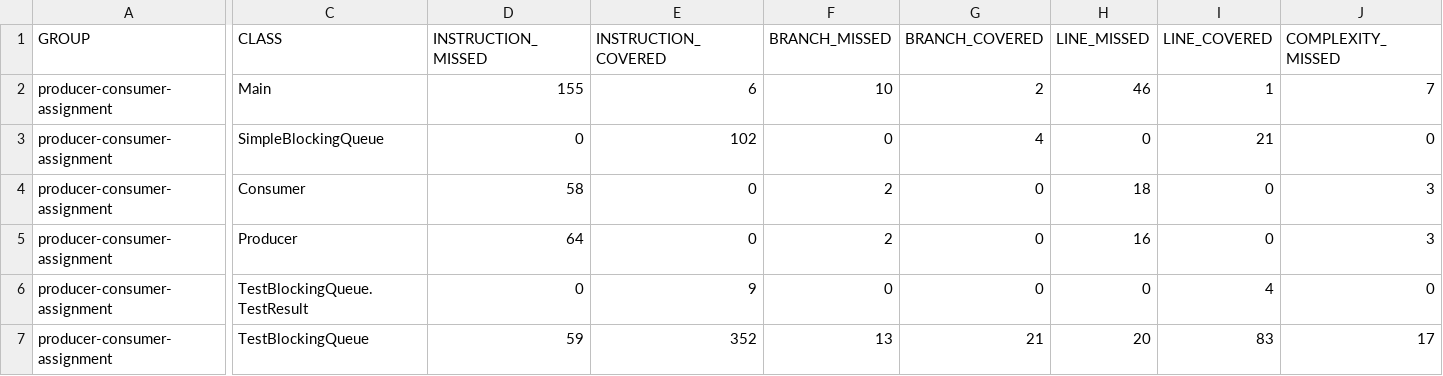
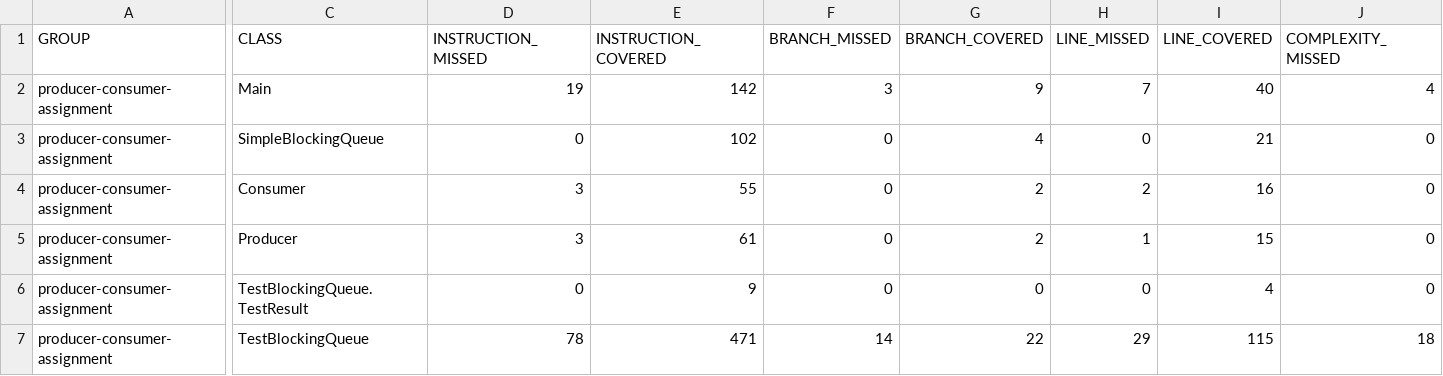
Before and after one commit to Tishyaketu/antigravity, a CSV file: producer_consumer_assignment/target/site/jacoco/jacoco.csv, drawn as a sheet; only a part is shown, gaps mark what is left out; the diff covers the shown part only; the diff names each change by its address in the sheet, - before the commit and + after, or states it on an @@ line.

```diff
--- a/producer_consumer_assignment/target/site/jacoco/jacoco.csv
+++ b/producer_consumer_assignment/target/site/jacoco/jacoco.csv
-D2 (INSTRUCTION_MISSED): 155
+D2 (INSTRUCTION_MISSED): 19
-E2 (INSTRUCTION_COVERED): 6
+E2 (INSTRUCTION_COVERED): 142
-F2 (BRANCH_MISSED): 10
+F2 (BRANCH_MISSED): 3
-G2 (BRANCH_COVERED): 2
+G2 (BRANCH_COVERED): 9
-H2 (LINE_MISSED): 46
+H2 (LINE_MISSED): 7
-I2 (LINE_COVERED): 1
+I2 (LINE_COVERED): 40
-J2 (COMPLEXITY_MISSED): 7
+J2 (COMPLEXITY_MISSED): 4
-D4 (INSTRUCTION_MISSED): 58
+D4 (INSTRUCTION_MISSED): 3
-E4 (INSTRUCTION_COVERED): 0
+E4 (INSTRUCTION_COVERED): 55
-F4:F5 (BRANCH_MISSED): 2
+F4:F5 (BRANCH_MISSED): 0
-G4:G5 (BRANCH_COVERED): 0
+G4:G5 (BRANCH_COVERED): 2
-H4 (LINE_MISSED): 18
+H4 (LINE_MISSED): 2
-I4 (LINE_COVERED): 0
+I4 (LINE_COVERED): 16
-J4:J5 (COMPLEXITY_MISSED): 3
+J4:J5 (COMPLEXITY_MISSED): 0
-D5 (INSTRUCTION_MISSED): 64
+D5 (INSTRUCTION_MISSED): 3
-E5 (INSTRUCTION_COVERED): 0
+E5 (INSTRUCTION_COVERED): 61
-H5 (LINE_MISSED): 16
+H5 (LINE_MISSED): 1
-I5 (LINE_COVERED): 0
+I5 (LINE_COVERED): 15
-D7 (INSTRUCTION_MISSED): 59
+D7 (INSTRUCTION_MISSED): 78
-E7 (INSTRUCTION_COVERED): 352
+E7 (INSTRUCTION_COVERED): 471
-F7 (BRANCH_MISSED): 13
+F7 (BRANCH_MISSED): 14
-G7 (BRANCH_COVERED): 21
+G7 (BRANCH_COVERED): 22
-H7 (LINE_MISSED): 20
+H7 (LINE_MISSED): 29
-I7 (LINE_COVERED): 83
+I7 (LINE_COVERED): 115
-J7 (COMPLEXITY_MISSED): 17
+J7 (COMPLEXITY_MISSED): 18
```
Also changed, not shown: 11 edited cells elsewhere in this file, 27 other files.
